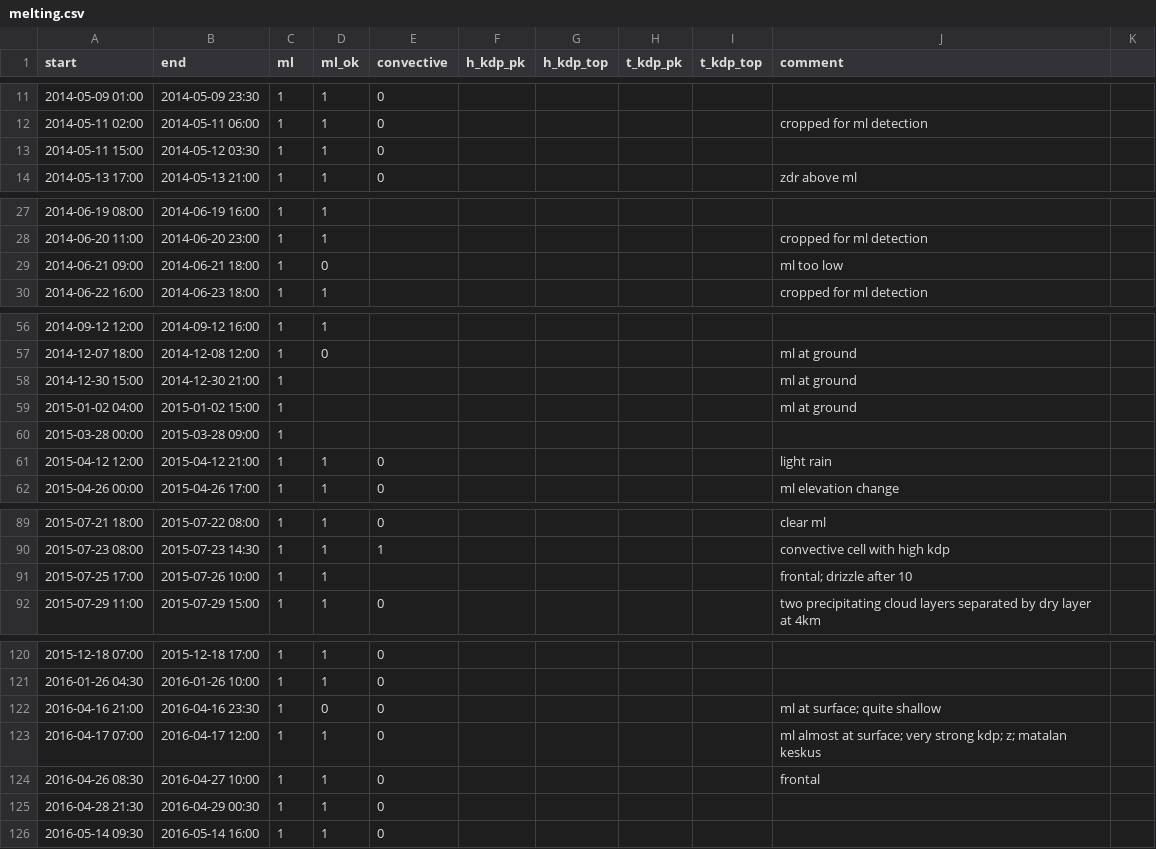
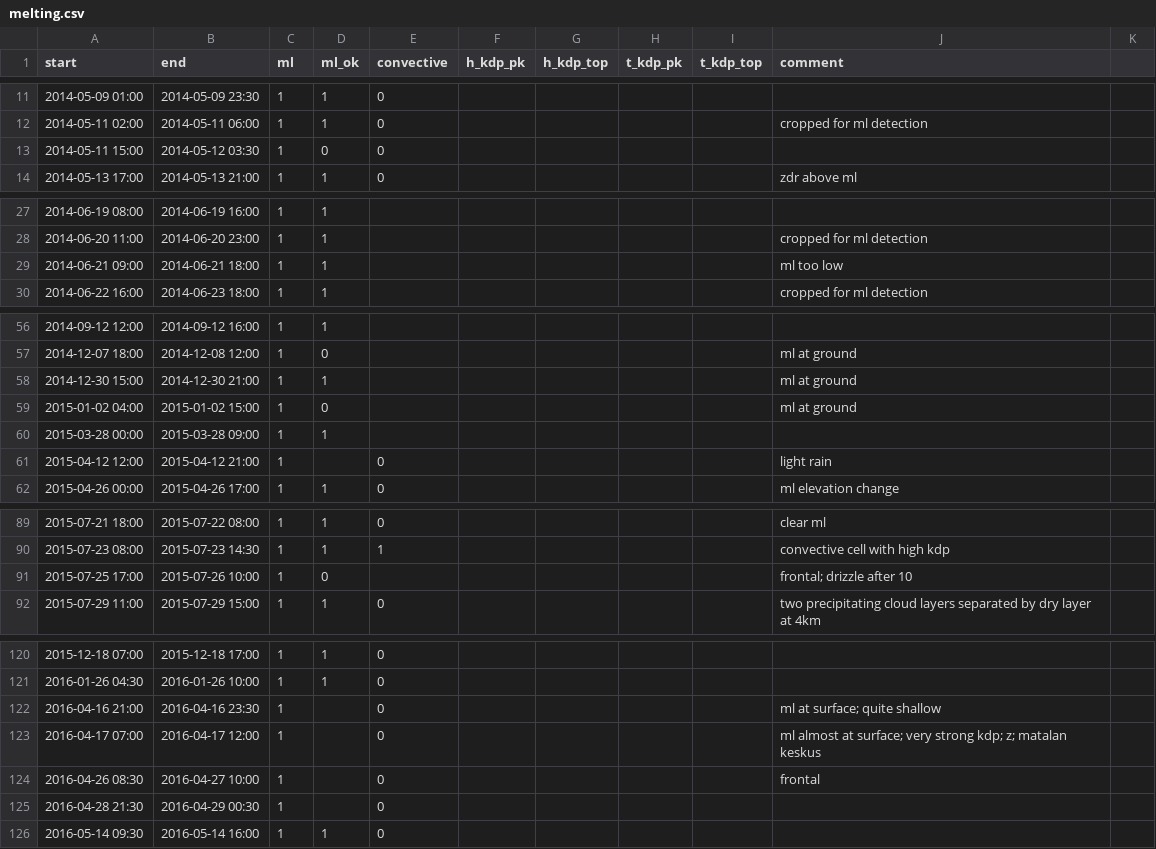
Before and after one commit to juhi24/radcomp, a CSV file: cases/melting.csv, drawn as a sheet; only a part is shown, gaps mark what is left out; the diff covers the shown part only.

```diff
--- a/cases/melting.csv
+++ b/cases/melting.csv
@@ -12,3 +12,3 @@ start,end,ml,ml_ok,convective,h_kdp_pk,h_kdp_top,t_kdp_pk,t_kdp_top,comment
 2014-05-11 02:00,2014-05-11 06:00,1,1,0,,,,,cropped for ml detection
-2014-05-11 15:00,2014-05-12 03:30,1,1,0,,,,,
+2014-05-11 15:00,2014-05-12 03:30,1,0,0,,,,,
 2014-05-13 17:00,2014-05-13 21:00,1,1,0,,,,,zdr above ml
@@ -28,3 +28,3 @@ start,end,ml,ml_ok,convective,h_kdp_pk,h_kdp_top,t_kdp_pk,t_kdp_top,comment
 2014-06-20 11:00,2014-06-20 23:00,1,1,,,,,,cropped for ml detection
-2014-06-21 09:00,2014-06-21 18:00,1,0,,,,,,ml too low
+2014-06-21 09:00,2014-06-21 18:00,1,1,,,,,,ml too low
 2014-06-22 16:00,2014-06-23 18:00,1,1,,,,,,cropped for ml detection
@@ -57,6 +57,6 @@ start,end,ml,ml_ok,convective,h_kdp_pk,h_kdp_top,t_kdp_pk,t_kdp_top,comment
 2014-12-07 18:00,2014-12-08 12:00,1,0,,,,,,ml at ground
-2014-12-30 15:00,2014-12-30 21:00,1,,,,,,,ml at ground
-2015-01-02 04:00,2015-01-02 15:00,1,,,,,,,ml at ground
-2015-03-28 00:00,2015-03-28 09:00,1,,,,,,,
-2015-04-12 12:00,2015-04-12 21:00,1,1,0,,,,,light rain
+2014-12-30 15:00,2014-12-30 21:00,1,1,,,,,,ml at ground
+2015-01-02 04:00,2015-01-02 15:00,1,0,,,,,,ml at ground
+2015-03-28 00:00,2015-03-28 09:00,1,1,,,,,,
+2015-04-12 12:00,2015-04-12 21:00,1,,0,,,,,light rain
 2015-04-26 00:00,2015-04-26 17:00,1,1,0,,,,,ml elevation change
@@ -90,3 +90,3 @@ start,end,ml,ml_ok,convective,h_kdp_pk,h_kdp_top,t_kdp_pk,t_kdp_top,comment
 2015-07-23 08:00,2015-07-23 14:30,1,1,1,,,,,convective cell with high kdp
-2015-07-25 17:00,2015-07-26 10:00,1,1,,,,,,frontal; drizzle after 10
+2015-07-25 17:00,2015-07-26 10:00,1,0,,,,,,frontal; drizzle after 10
 2015-07-29 11:00,2015-07-29 15:00,1,1,0,,,,,two precipitating cloud layers separated by dry layer at 4km
@@ -121,6 +121,6 @@ start,end,ml,ml_ok,convective,h_kdp_pk,h_kdp_top,t_kdp_pk,t_kdp_top,comment
 2016-01-26 04:30,2016-01-26 10:00,1,1,0,,,,,
-2016-04-16 21:00,2016-04-16 23:30,1,0,0,,,,,ml at surface; quite shallow
-2016-04-17 07:00,2016-04-17 12:00,1,1,0,,,,,ml almost at surface; very strong kdp; z; matalan keskus
-2016-04-26 08:30,2016-04-27 10:00,1,1,0,,,,,frontal
-2016-04-28 21:30,2016-04-29 00:30,1,1,0,,,,,
+2016-04-16 21:00,2016-04-16 23:30,1,,0,,,,,ml at surface; quite shallow
+2016-04-17 07:00,2016-04-17 12:00,1,,0,,,,,ml almost at surface; very strong kdp; z; matalan keskus
+2016-04-26 08:30,2016-04-27 10:00,1,,0,,,,,frontal
+2016-04-28 21:30,2016-04-29 00:30,1,,0,,,,,
 2016-05-14 09:30,2016-05-14 16:00,1,1,0,,,,,
```
Also changed, not shown: 4 edited cells elsewhere in this file, 1 other file.
